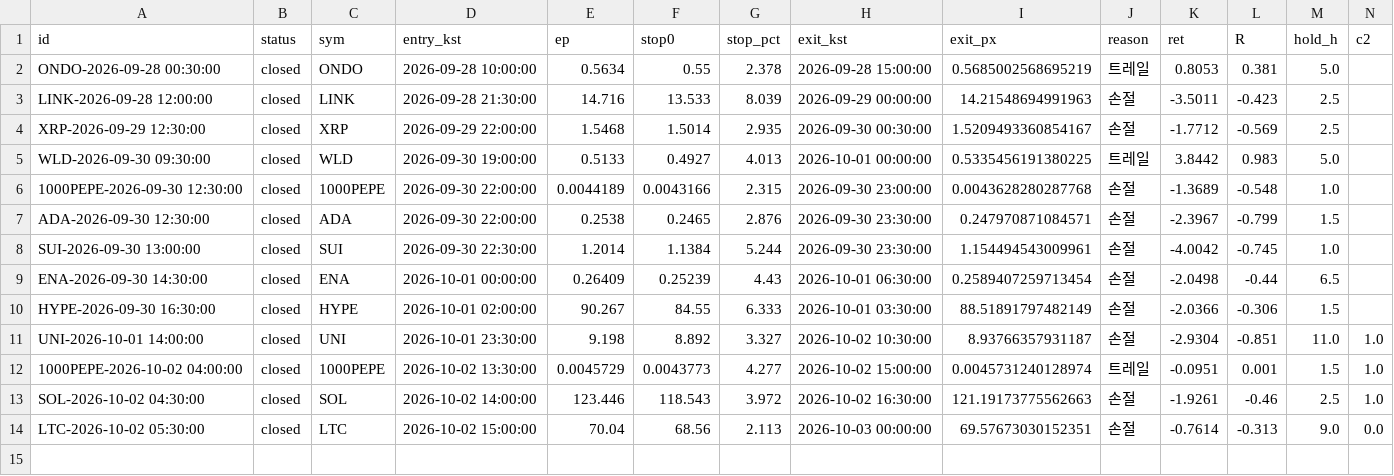
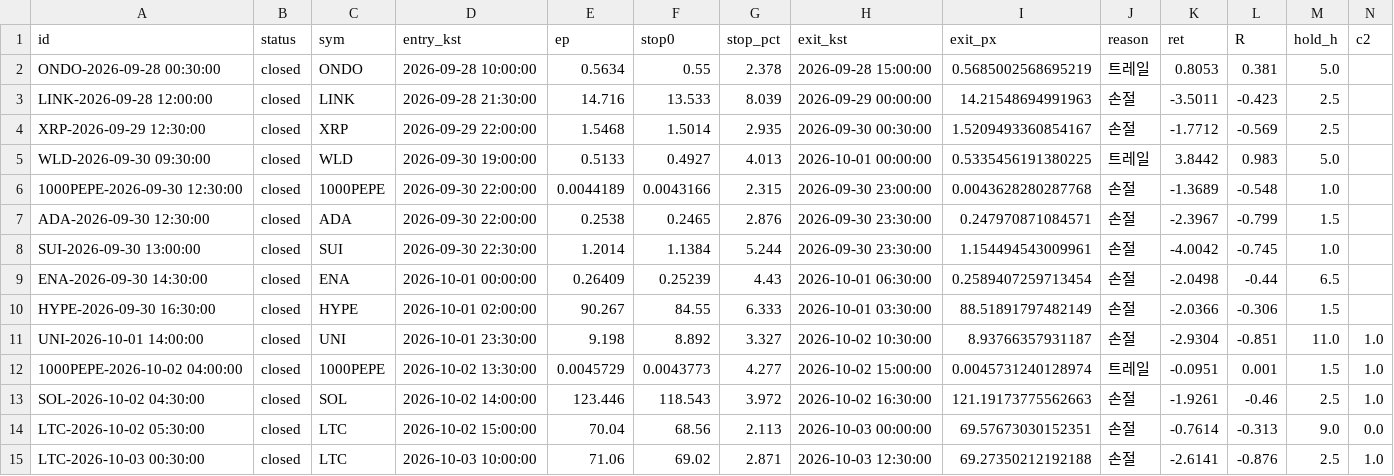
Before and after one commit to antman8422-alt/coin-forward, a CSV file: data/trades.csv, drawn as a sheet; only a part is shown; rows hold the shown columns only; the diff names each change by its address in the sheet, - before the commit and + after, or states it on an @@ line.

```diff
--- a/data/trades.csv
+++ b/data/trades.csv
+row 15: LTC-2026-10-03 00:30:00 | closed | LTC | 2026-10-03 10:00:00 | 71.06 | 69.02 | 2.871 | 2026-10-03 12:30:00 | 69.27350212192188 | 손절 | -2.6141 | -0.876 | 2.5 | 1.0
```
Also changed, not shown: data/regime.csv, data/runs.csv, 3 other files.
